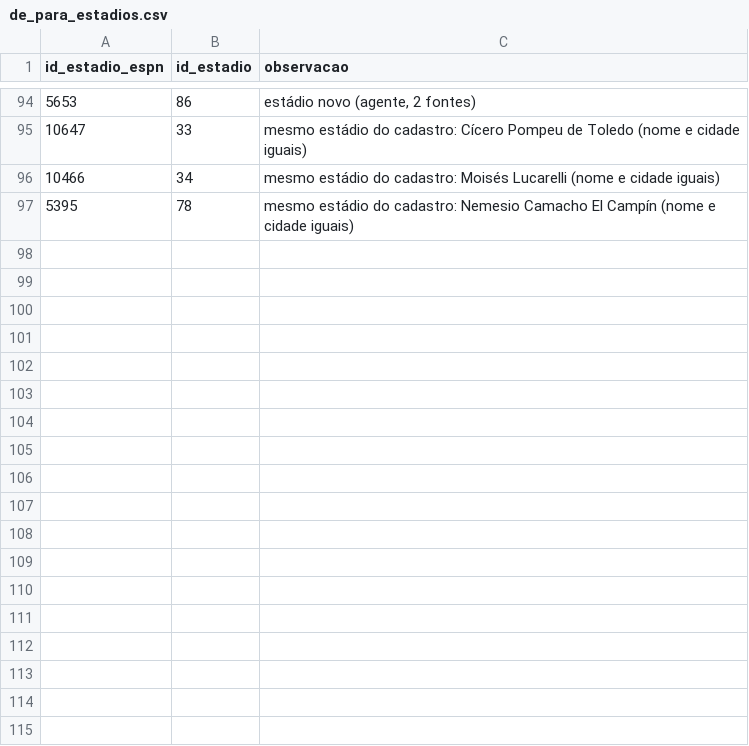
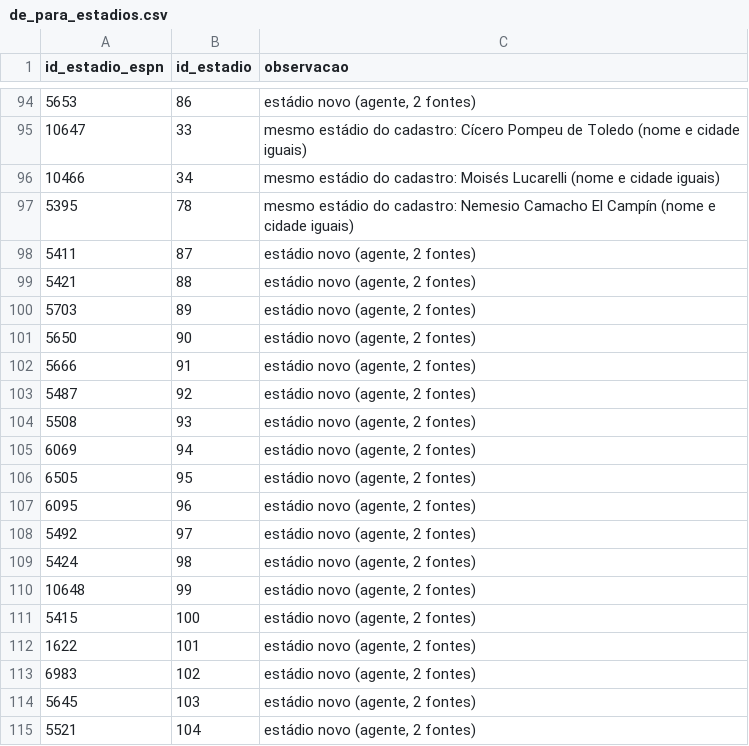
Before and after one commit to niconalysis/corinthians, a CSV file: dbt/seeds/de_para_estadios.csv, drawn as a sheet; only a part is shown, gaps mark what is left out.

```diff
--- a/dbt/seeds/de_para_estadios.csv
+++ b/dbt/seeds/de_para_estadios.csv
@@ -97 +97,19 @@ id_estadio_espn,id_estadio,observacao
 5395,78,mesmo estádio do cadastro: Nemesio Camacho El Campín (nome e cidade iguais)
+5411,87,"estádio novo (agente, 2 fontes)"
+5421,88,"estádio novo (agente, 2 fontes)"
+5703,89,"estádio novo (agente, 2 fontes)"
+5650,90,"estádio novo (agente, 2 fontes)"
+5666,91,"estádio novo (agente, 2 fontes)"
+5487,92,"estádio novo (agente, 2 fontes)"
+5508,93,"estádio novo (agente, 2 fontes)"
+6069,94,"estádio novo (agente, 2 fontes)"
+6505,95,"estádio novo (agente, 2 fontes)"
+6095,96,"estádio novo (agente, 2 fontes)"
+5492,97,"estádio novo (agente, 2 fontes)"
+5424,98,"estádio novo (agente, 2 fontes)"
+10648,99,"estádio novo (agente, 2 fontes)"
+5415,100,"estádio novo (agente, 2 fontes)"
+1622,101,"estádio novo (agente, 2 fontes)"
+6983,102,"estádio novo (agente, 2 fontes)"
+5645,103,"estádio novo (agente, 2 fontes)"
+5521,104,"estádio novo (agente, 2 fontes)"
```
Also changed, not shown: dbt/seeds/cadastro_estadios.csv, dbt/seeds/correcoes_partidas.csv.
